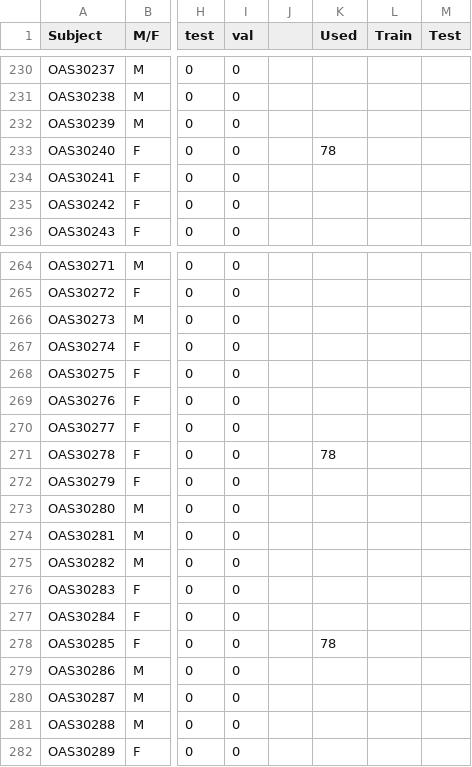
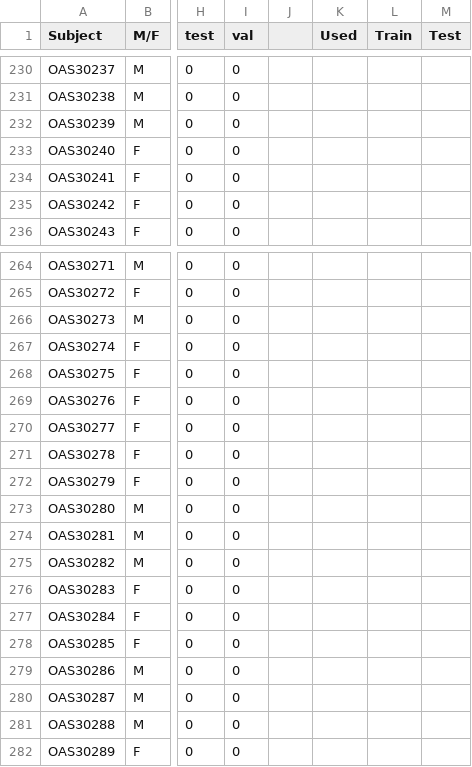
Before and after one commit to CathrineUH/Bachelor_thesis_ear, a CSV file: Data_info.csv, drawn as a sheet; only a part is shown, gaps mark what is left out; the diff names each change by its address in the sheet, - before the commit and + after, or states it on an @@ line.

```diff
--- a/Data_info.csv
+++ b/Data_info.csv
-K233 (Used): 78
+K233 (Used): (empty)
-K271 (Used): 78
+K271 (Used): (empty)
-K278 (Used): 78
+K278 (Used): (empty)
```
Also changed, not shown: 4 other files.
